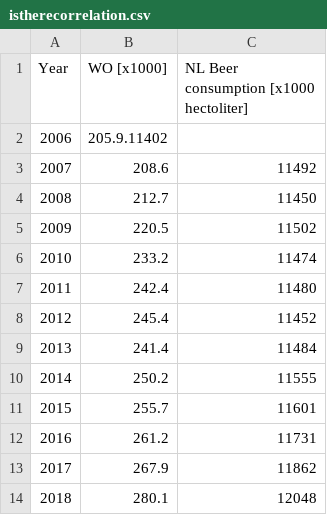
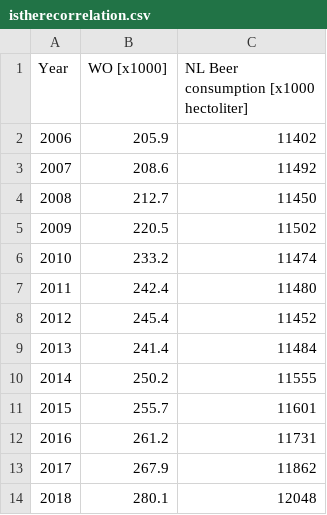
Before and after one commit to kamielgulpen/CS_Assignment, a CSV file: istherecorrelation.csv, drawn as a sheet.

Commit message:
Update istherecorrelation.csv

```diff
--- a/istherecorrelation.csv
+++ b/istherecorrelation.csv
@@ -1,3 +1,3 @@
 Year,WO [x1000],NL Beer consumption [x1000 hectoliter]
-2006,205.9.11402
+2006,205.9,11402
 2007,208.6,11492
```
